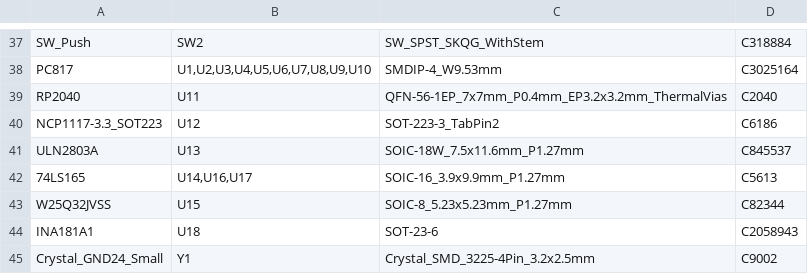
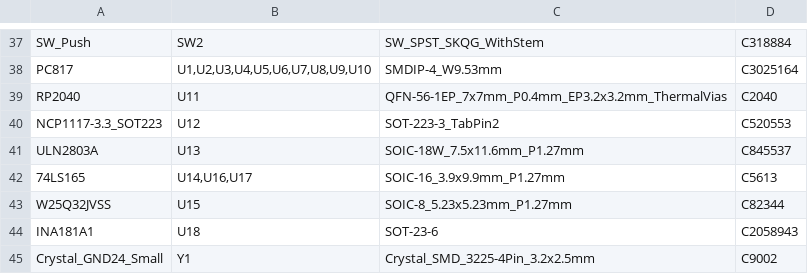
Before and after one commit to bitfieldlabs/afterglow, a CSV file: afterglow_pcb_v30/gerber/afterglow_bom_jlc.csv, drawn as a sheet; only a part is shown, gaps mark what is left out.

Commit message:
Safer (24V) 1117 variant

```diff
--- a/afterglow_pcb_v30/gerber/afterglow_bom_jlc.csv
+++ b/afterglow_pcb_v30/gerber/afterglow_bom_jlc.csv
@@ -39,3 +39,3 @@
 "RP2040","U11","QFN-56-1EP_7x7mm_P0.4mm_EP3.2x3.2mm_ThermalVias","C2040"
-"NCP1117-3.3_SOT223","U12","SOT-223-3_TabPin2","C6186"
+"NCP1117-3.3_SOT223","U12","SOT-223-3_TabPin2","C520553"
 "ULN2803A","U13","SOIC-18W_7.5x11.6mm_P1.27mm","C845537"
```
